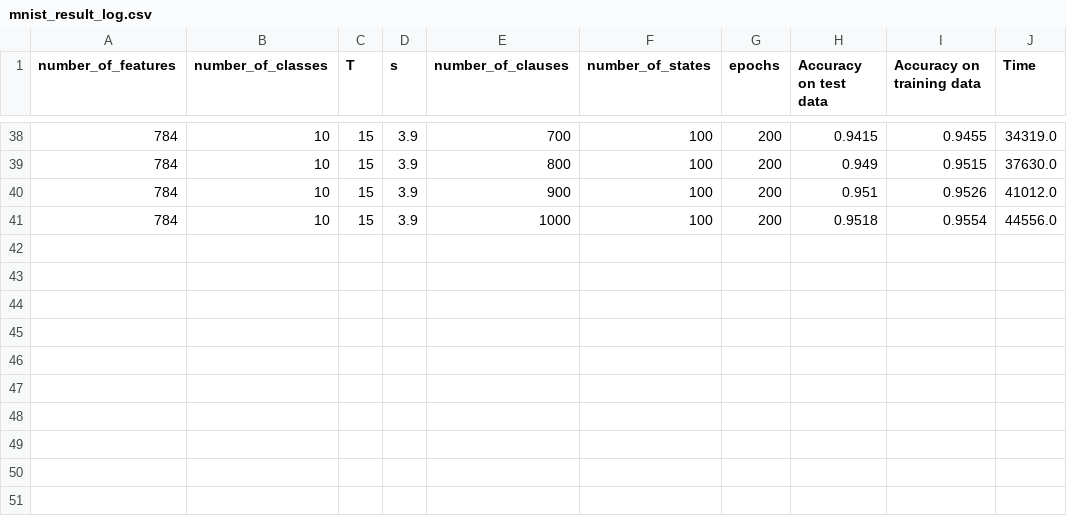
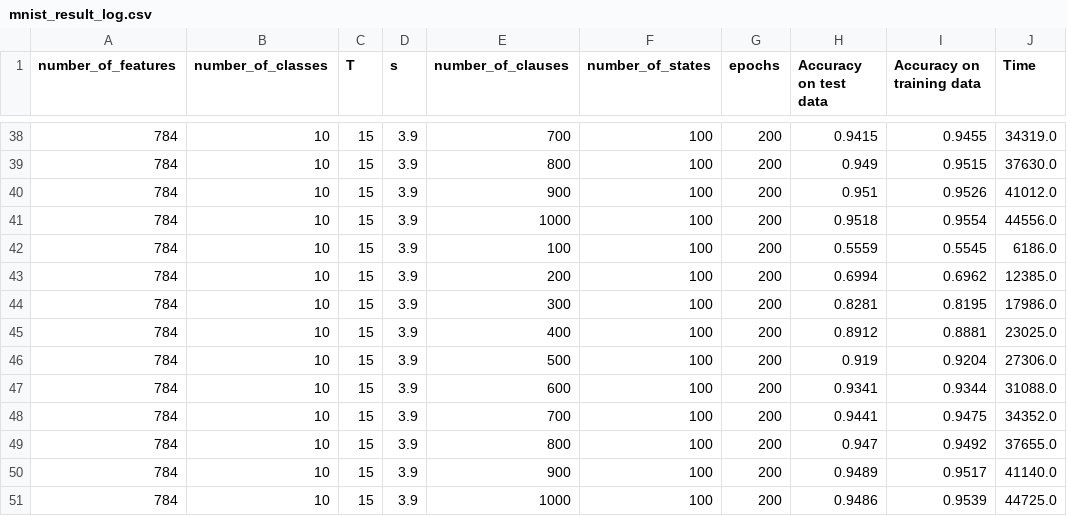
Before and after one commit to PeeraphatN/Performance-Study-of-Tsetlin-Machine-Model-Developed-using-MATLAB, a CSV file: TsetlinMachine-master/result/mnist/mnist_result_log.csv, drawn as a sheet; only a part is shown, gaps mark what is left out; the diff names each change by its address in the sheet, - before the commit and + after, or states it on an @@ line.

Commit message:
Add new accuracy results to mnist_result_log.csv

```diff
--- a/TsetlinMachine-master/result/mnist/mnist_result_log.csv
+++ b/TsetlinMachine-master/result/mnist/mnist_result_log.csv
+row 42: 784 | 10 | 15 | 3.9 | 100 | 100 | 200 | 0.5559 | 0.5545 | 6186.0
+row 43: 784 | 10 | 15 | 3.9 | 200 | 100 | 200 | 0.6994 | 0.6962 | 12385.0
+row 44: 784 | 10 | 15 | 3.9 | 300 | 100 | 200 | 0.8281 | 0.8195 | 17986.0
+row 45: 784 | 10 | 15 | 3.9 | 400 | 100 | 200 | 0.8912 | 0.8881 | 23025.0
+row 46: 784 | 10 | 15 | 3.9 | 500 | 100 | 200 | 0.919 | 0.9204 | 27306.0
+row 47: 784 | 10 | 15 | 3.9 | 600 | 100 | 200 | 0.9341 | 0.9344 | 31088.0
+row 48: 784 | 10 | 15 | 3.9 | 700 | 100 | 200 | 0.9441 | 0.9475 | 34352.0
+row 49: 784 | 10 | 15 | 3.9 | 800 | 100 | 200 | 0.947 | 0.9492 | 37655.0
+row 50: 784 | 10 | 15 | 3.9 | 900 | 100 | 200 | 0.9489 | 0.9517 | 41140.0
+row 51: 784 | 10 | 15 | 3.9 | 1000 | 100 | 200 | 0.9486 | 0.9539 | 44725.0
```
